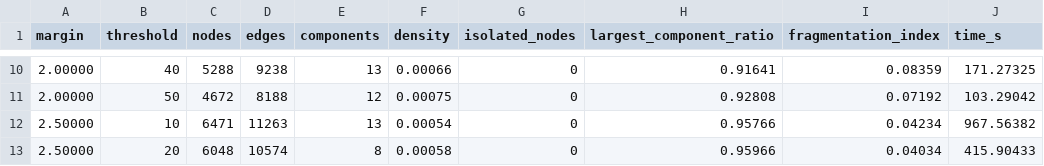
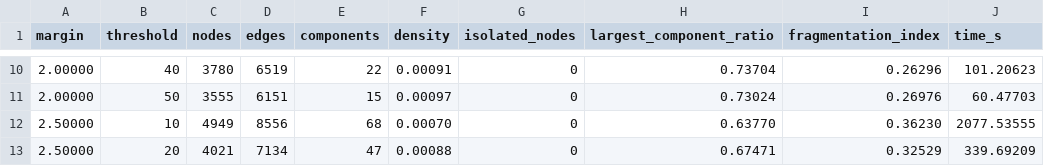
Before and after one commit to lmhonorio/RoverModel, a CSV file: Resultados_artigo/advanced_graph_metrics.csv, drawn as a sheet; only a part is shown, gaps mark what is left out; the diff covers the shown part only.

```diff
--- a/Resultados_artigo/advanced_graph_metrics.csv
+++ b/Resultados_artigo/advanced_graph_metrics.csv
@@ -10,4 +10,4 @@ margin,threshold,nodes,edges,components,density,isolated_nodes,largest_component
-2.00000,40,5288,9238,13,0.00066,0,0.91641,0.08359,171.27325
-2.00000,50,4672,8188,12,0.00075,0,0.92808,0.07192,103.29042
-2.50000,10,6471,11263,13,0.00054,0,0.95766,0.04234,967.56382
-2.50000,20,6048,10574,8,0.00058,0,0.95966,0.04034,415.90433
+2.00000,40,3780,6519,22,0.00091,0,0.73704,0.26296,101.20623
+2.00000,50,3555,6151,15,0.00097,0,0.73024,0.26976,60.47703
+2.50000,10,4949,8556,68,0.00070,0,0.63770,0.36230,2077.53555
+2.50000,20,4021,7134,47,0.00088,0,0.67471,0.32529,339.69209
```
Also changed, not shown: 117 edited cells elsewhere in this file, 8 other files.
